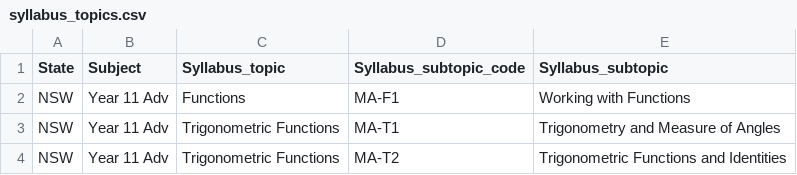
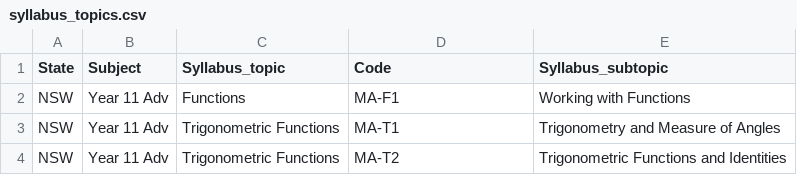
Before and after one commit to charl-potgieter/AustralianSchoolMaths, a CSV file: WebsiteCreator/data_files/syllabus_topics.csv, drawn as a sheet; only a part is shown.

```diff
--- a/WebsiteCreator/data_files/syllabus_topics.csv
+++ b/WebsiteCreator/data_files/syllabus_topics.csv
@@ -1,2 +1,2 @@
-State,Subject,Syllabus_topic,Syllabus_subtopic_code,Syllabus_subtopic
+State,Subject,Syllabus_topic,Code,Syllabus_subtopic
 NSW,Year 11 Adv,Functions,MA-F1,Working with Functions
```
Also changed, not shown: WebsiteCreator/data_files/formulas.csv, 11 other files.
